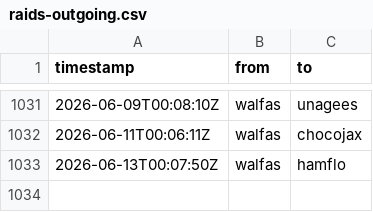
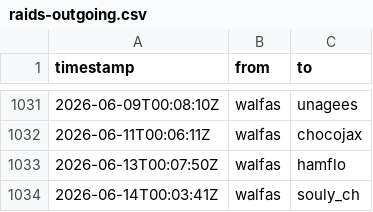
Before and after one commit to walfie/twitch-raid-log, a CSV file: public/raids-outgoing.csv, drawn as a sheet; only a part is shown, gaps mark what is left out.

```diff
--- a/public/raids-outgoing.csv
+++ b/public/raids-outgoing.csv
@@ -1033 +1033,2 @@ timestamp,from,to
 2026-06-13T00:07:50Z,walfas,hamflo
+2026-06-14T00:03:41Z,walfas,souly_ch
```
